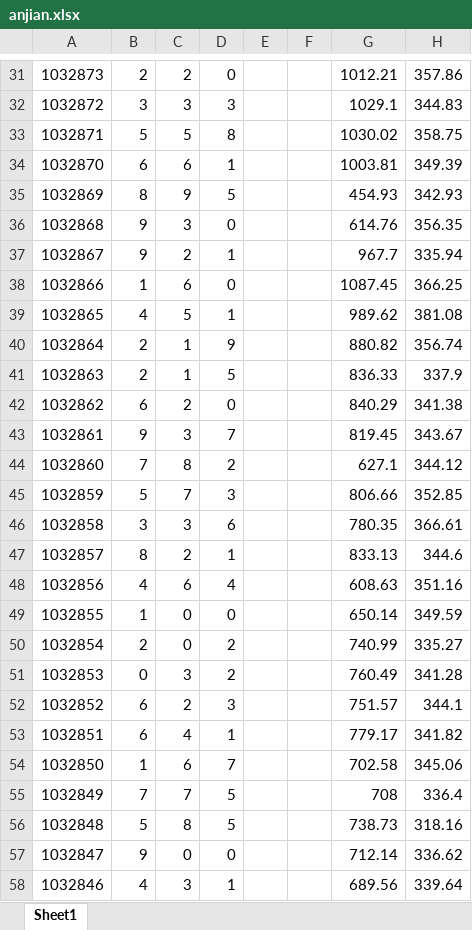
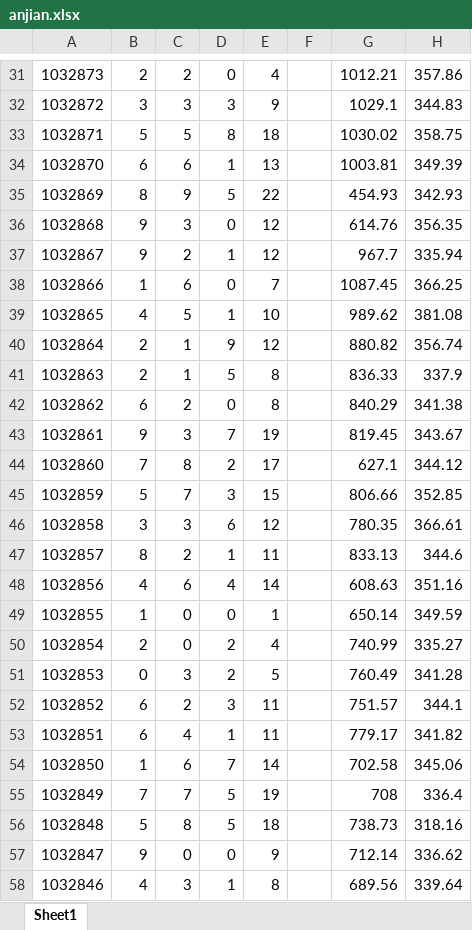
Before and after one commit to Zard-void/Pceggs, an Excel workbook: anjian.xlsx, sheet Sheet1, drawn as a sheet; only a part is shown, gaps mark what is left out; values as stored, in another font and other column widths than the file's, no borders; conditional formats not drawn; the diff covers the shown part only; the diff names each change by its address in the sheet, - before the commit and + after, or states it on an @@ line.

```diff
--- a/anjian.xlsx (sheet Sheet1)
+++ b/anjian.xlsx (sheet Sheet1)
-E31: (empty)
+E31: 4
-E32: (empty)
+E32: 9
-E33: (empty)
+E33: 18
-E34: (empty)
+E34: 13
-E35: (empty)
+E35: 22
-E36:E37: (empty)
+E36:E37: 12
-E38: (empty)
+E38: 7
-E39: (empty)
+E39: 10
-E40: (empty)
+E40: 12
-E41:E42: (empty)
+E41:E42: 8
-E43: (empty)
+E43: 19
-E44: (empty)
+E44: 17
-E45: (empty)
+E45: 15
-E46: (empty)
+E46: 12
-E47: (empty)
+E47: 11
-E48: (empty)
+E48: 14
-E49: (empty)
+E49: 1
-E50: (empty)
+E50: 4
-E51: (empty)
+E51: 5
-E52:E53: (empty)
+E52:E53: 11
-E54: (empty)
+E54: 14
-E55: (empty)
+E55: 19
-E56: (empty)
+E56: 18
-E57: (empty)
+E57: 9
-E58: (empty)
+E58: 8
```
Also changed, not shown: 812 edited cells elsewhere in this sheet, 2 other files.
